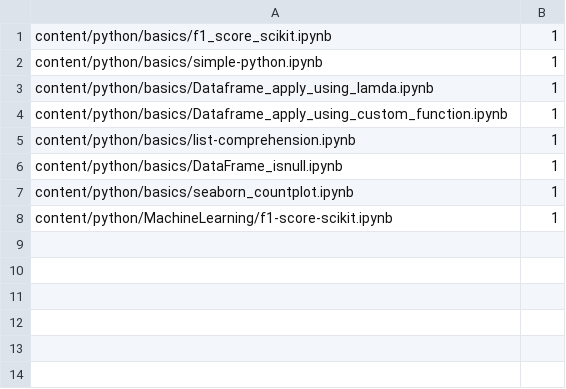
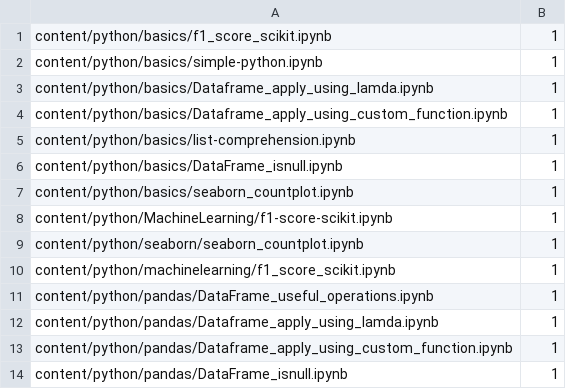
Before and after one commit to YaganArun/mlnotes, a CSV file: cache.csv, drawn as a sheet.

Commit message:
snippet added for Pandas

```diff
--- a/cache.csv
+++ b/cache.csv
@@ -8 +8,7 @@ content/python/basics/seaborn_countplot.ipynb,1
 content/python/MachineLearning/f1-score-scikit.ipynb,1
+content/python/seaborn/seaborn_countplot.ipynb,1
+content/python/machinelearning/f1_score_scikit.ipynb,1
+content/python/pandas/DataFrame_useful_operations.ipynb,1
+content/python/pandas/Dataframe_apply_using_lamda.ipynb,1
+content/python/pandas/Dataframe_apply_using_custom_function.ipynb,1
+content/python/pandas/DataFrame_isnull.ipynb,1
```
Also changed, not shown: 15 other files.
